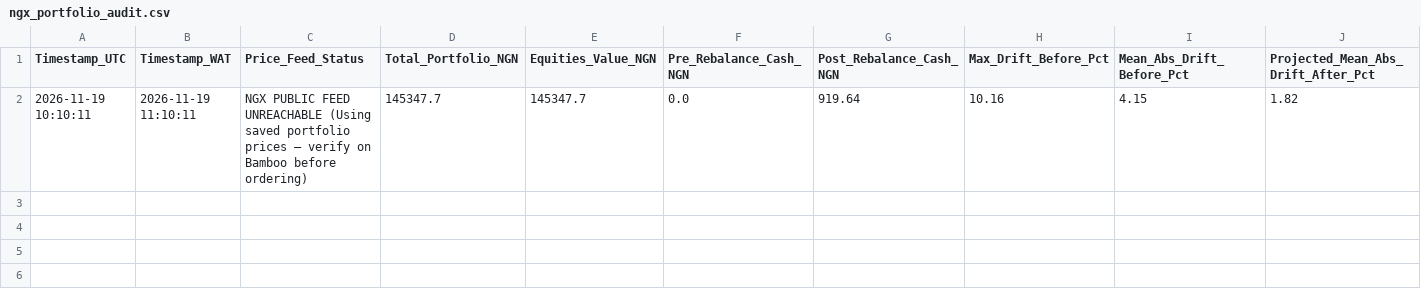
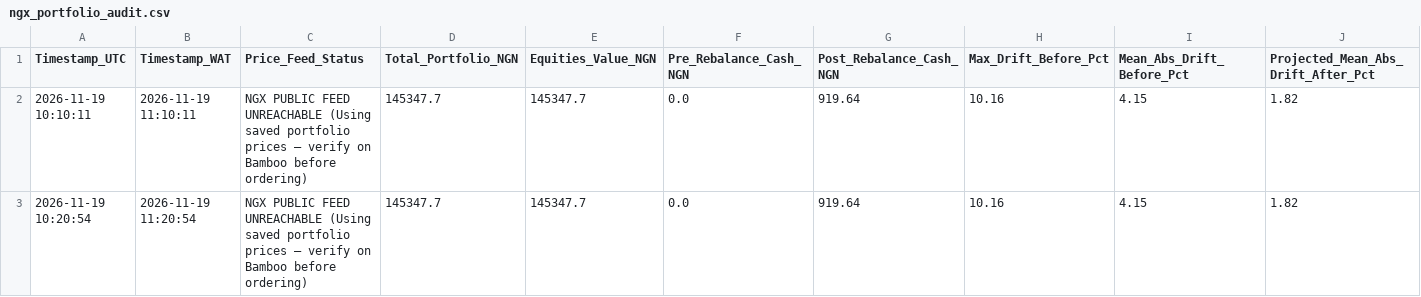
Before and after one commit to bamideleadedeji/ngx-quant-risk-engine, a CSV file: ngx_portfolio_audit.csv, drawn as a sheet; only a part is shown; rows hold the shown columns only; the diff names each change by its address in the sheet, - before the commit and + after, or states it on an @@ line.

```diff
--- a/ngx_portfolio_audit.csv
+++ b/ngx_portfolio_audit.csv
+row 3: 2026-11-19 10:20:54 | 2026-11-19 11:20:54 | NGX PUBLIC FEED UNREACHABLE (Using saved portfolio prices — verify on Bamboo before ordering) | 145347.7 | 145347.7 | 0.0 | 919.64 | 10.16 | 4.15 | 1.82
```
Also changed, not shown: ngx_trade_audit.csv.
